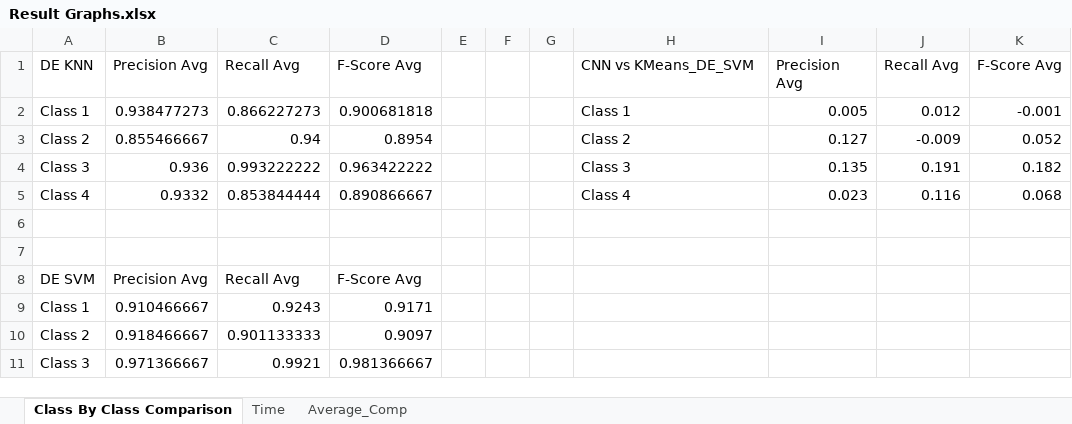
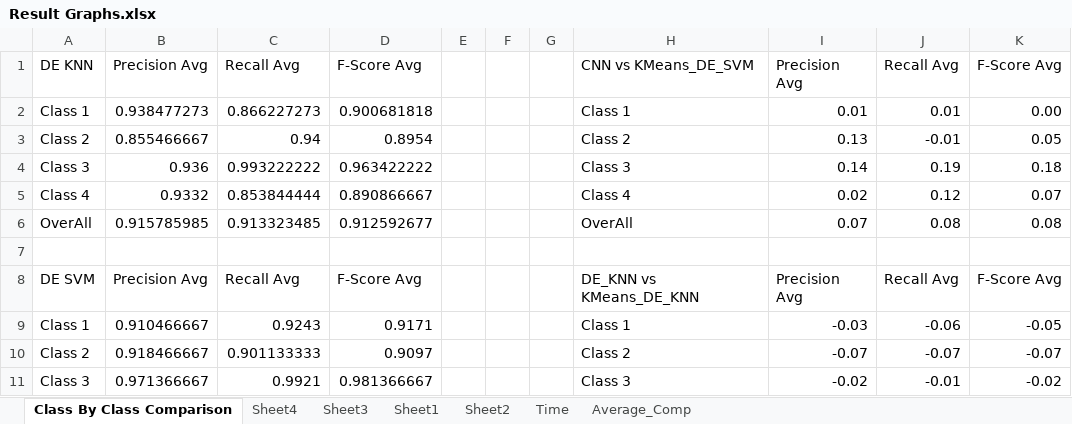
Before and after one commit to Suvodeep90/Clustering-Local-Learning-SVM-for-Text-Mining, an Excel workbook: Result_data/Result Graphs.xlsx, sheet Class By Class Comparison, drawn as a sheet; only a part is shown; values as stored, in another font and other column widths than the file's, no borders; charts and pictures not drawn; removed rows and columns are numbered as before the commit, all else as after; the diff covers the shown part only; the diff names each change by its address in the sheet, - before the commit and + after, or states it on an @@ line.

```diff
--- a/Result_data/Result Graphs.xlsx (sheet Class By Class Comparison)
+++ b/Result_data/Result Graphs.xlsx (sheet Class By Class Comparison)
+sheet tab: Sheet4
+sheet tab: Sheet3
+sheet tab: Sheet1
+sheet tab: Sheet2
-I2: 0.005
+I2: 0.01
-J2: 0.012
+J2: 0.01
-K2: -0.001
+K2: 0.00
-I3: 0.127
+I3: 0.13
-J3: -0.009
+J3: -0.01
-K3: 0.052
+K3: 0.05
-I4: 0.135
+I4: 0.14
-J4: 0.191
+J4: 0.19
-K4: 0.182
+K4: 0.18
-I5: 0.023
+I5: 0.02
-J5: 0.116
+J5: 0.12
-K5: 0.068
+K5: 0.07
+row 6: OverAll | 0.915785985 | 0.913323485 | 0.912592677 |  |  |  | OverAll | 0.07 | 0.08 | 0.08
-row 7: (empty)
-H8: (empty)
+H8: DE_KNN vs KMeans_DE_KNN
-I8: (empty)
+I8: Precision Avg
-J8: (empty)
+J8: Recall Avg
-K8: (empty)
+K8: F-Score Avg
-H9: (empty)
+H9: Class 1
-I9: (empty)
+I9: -0.03
-J9: (empty)
+J9: -0.06
-K9: (empty)
+K9: -0.05
-H10: (empty)
+H10: Class 2
-I10: (empty)
+I10: -0.07
-J10: (empty)
+J10: -0.07
-K10: (empty)
+K10: -0.07
-H11: (empty)
+H11: Class 3
-I11: (empty)
+I11: -0.02
-J11: (empty)
+J11: -0.01
-K11: (empty)
+K11: -0.02
```
Also changed, not shown: 17 added rows, 6 removed rows and 36 edited cells elsewhere in this sheet, sheet Average_Comp, charts or pictures, Result_data/KMeans_KNN_10.xlsx, Result_data/Kmeans_DE_SVM_10_10.xlsx, 5 other files.
